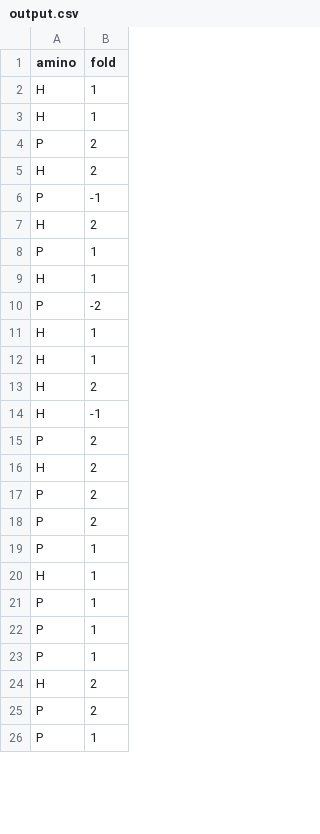
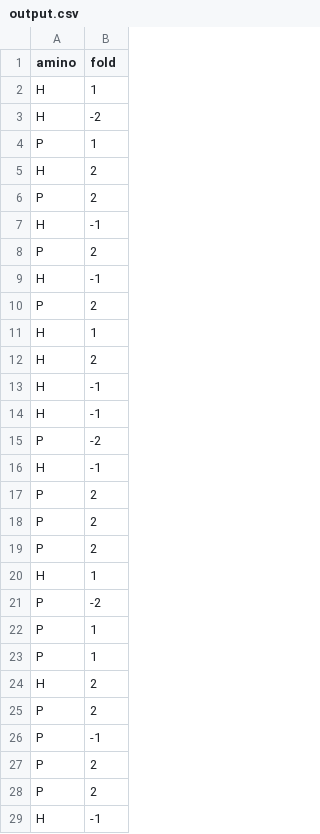
Before and after one commit to NasreddineO/LiftingLoops, a CSV file: output.csv, drawn as a sheet; only a part is shown; the shorter side is filled out with more unchanged rows; the diff covers the shown part only.

Commit message:
Changed main to work with a specified number of iterations. Changed the algorithm such that if a sequence becomes fatal, the algorithm tries again, keeping the number of iterations intact. Changed algorithm to only write to CSV if fold is best fold yet found.

```diff
--- a/output.csv
+++ b/output.csv
@@ -2,11 +2,10 @@ amino,fold
 H,1
-H,1
+H,-2
+P,1
+H,2
 P,2
-H,2
-P,-1
-H,2
-P,1
-H,1
-P,-2
-H,1
+H,-1
+P,2
+H,-1
+P,2
 H,1
@@ -14,9 +13,10 @@ H,2
 H,-1
-P,2
-H,2
+H,-1
+P,-2
+H,-1
 P,2
 P,2
-P,1
+P,2
 H,1
-P,1
+P,-2
 P,1
@@ -25 +25,5 @@ H,2
 P,2
+P,-1
+P,2
+P,2
+H,-1
```
Also changed, not shown: 4 added rows, 7 removed rows, 5 moved rows and 1 edited cell elsewhere in this file, 2 other files.
